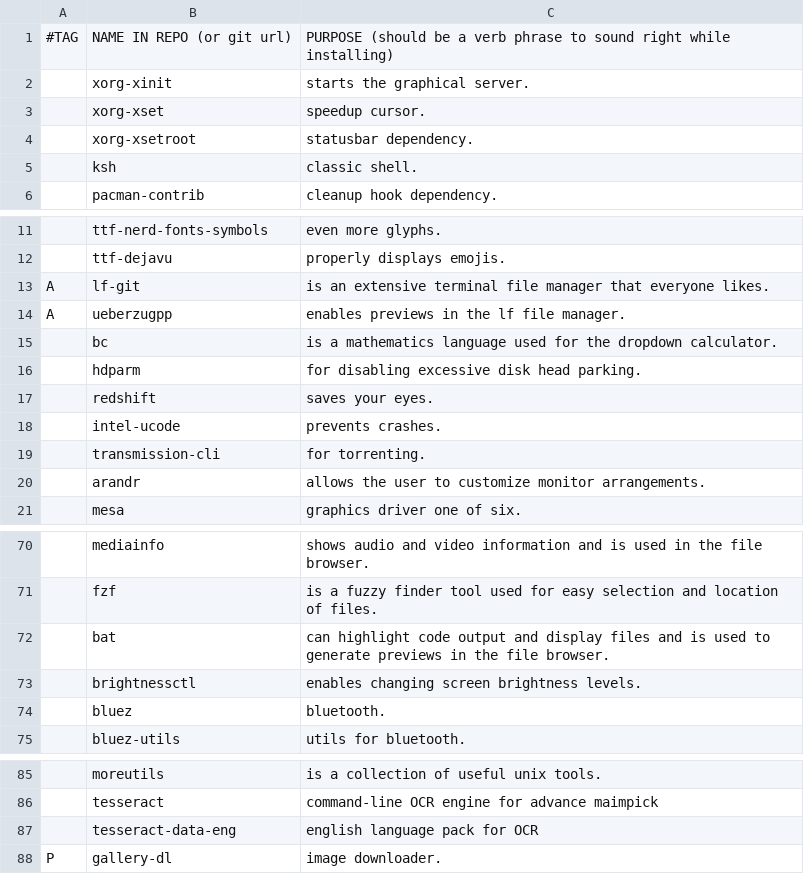
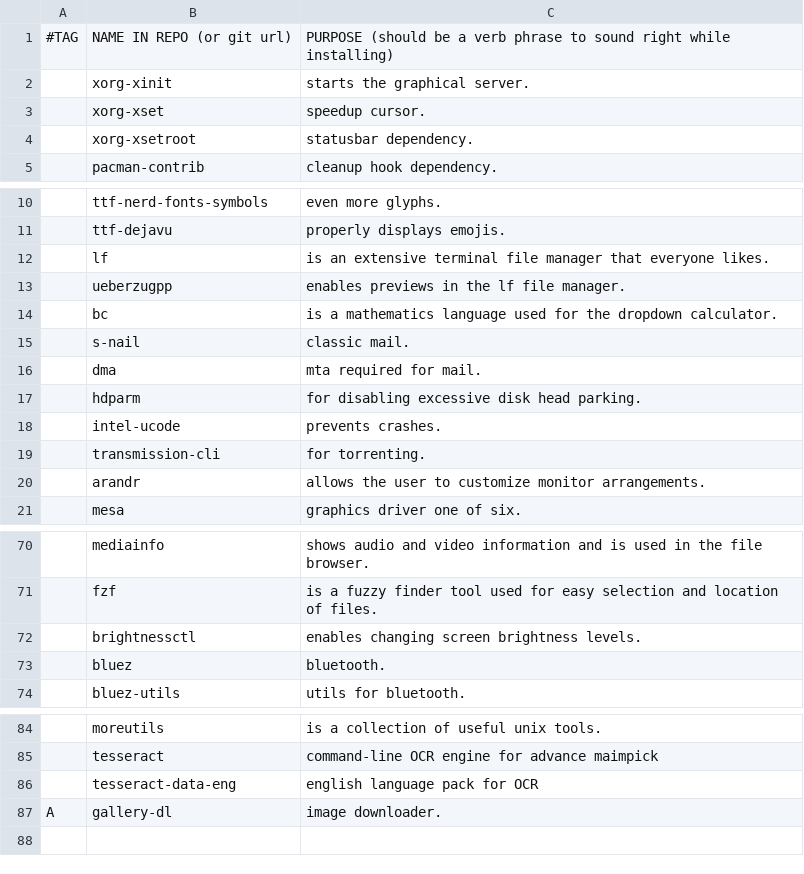
Before and after one commit to PlaySomeJazz/coffee, a CSV file: progs.csv, drawn as a sheet; only a part is shown, gaps mark what is left out; removed rows and columns are numbered as before the commit, all else as after; the diff names each change by its address in the sheet, - before the commit and + after, or states it on an @@ line.

Commit message:
add mail command

```diff
--- a/progs.csv
+++ b/progs.csv
-row 5:  | ksh | classic shell.
-row 13: A | lf-git | is an extensive terminal file manager that everyone likes.
+row 12:  | lf | is an extensive terminal file manager that everyone likes.
-A13: A
+A13: (empty)
+row 15:  | s-nail | classic mail.
+row 16:  | dma | mta required for mail.
-row 17:  | redshift | saves your eyes.
-row 72:  | bat | can highlight code output and display files and is used to generate previews in the file browser.
-A87: P
+A87: A
```
